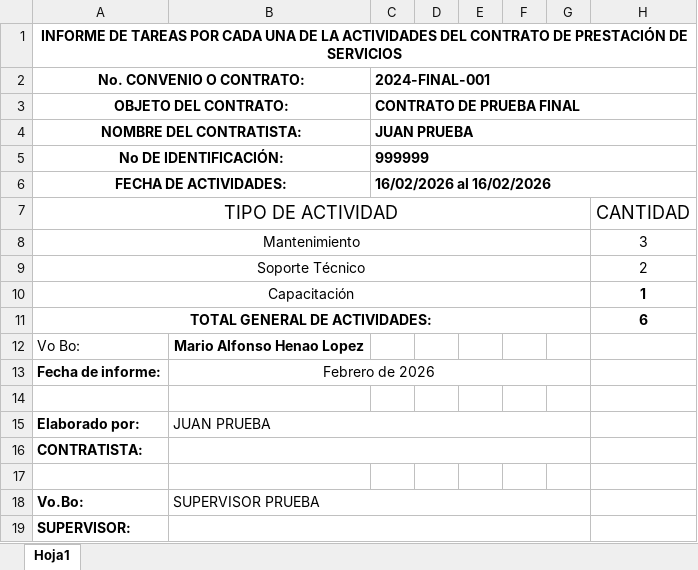
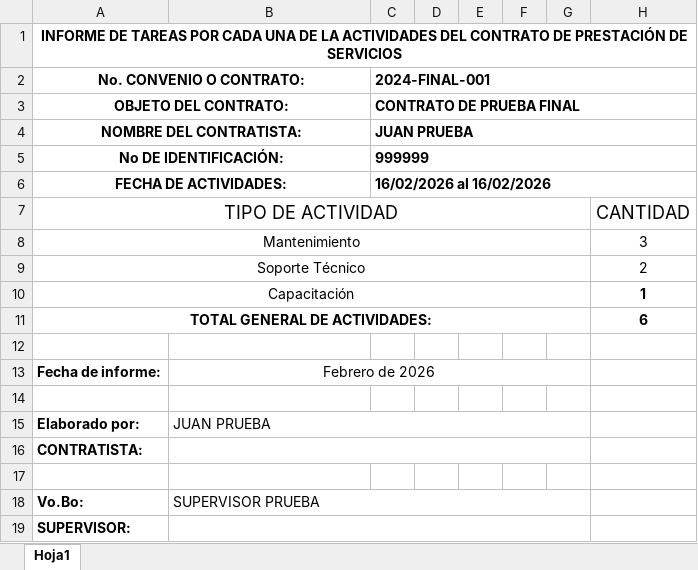
Before and after one commit to Seletex/Python---copia, an Excel workbook: test_informe_final.xlsx, sheet Hoja1, drawn as a sheet; values as stored, in another font and other column widths than the file's, no borders; the diff names each change by its address in the sheet, - before the commit and + after, or states it on an @@ line.

```diff
--- a/test_informe_final.xlsx (sheet Hoja1)
+++ b/test_informe_final.xlsx (sheet Hoja1)
-row 12: Vo Bo: | Mario Alfonso Henao Lopez
+row 12: (empty)
```
Also changed, not shown: INFORME DE ACTIVIDADES - copia.xlsx, InformeFinal.XLSX, 11 other files.
